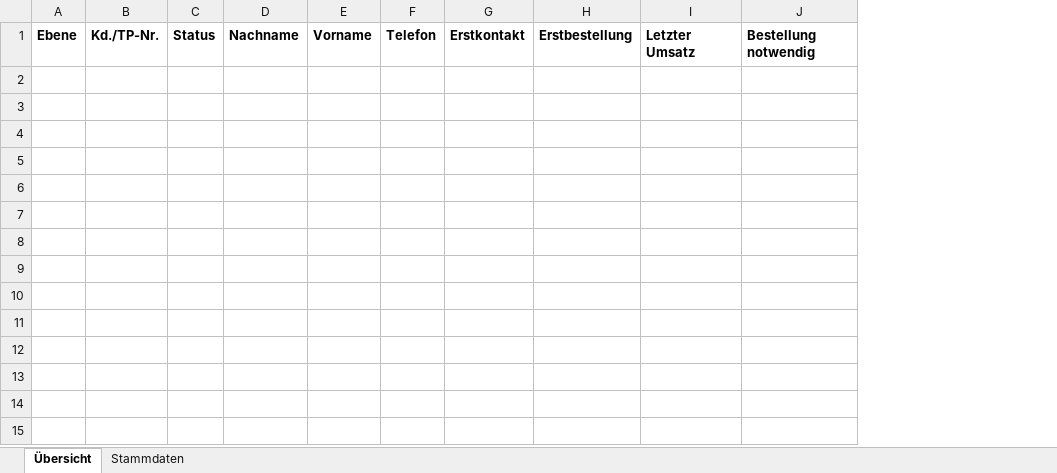
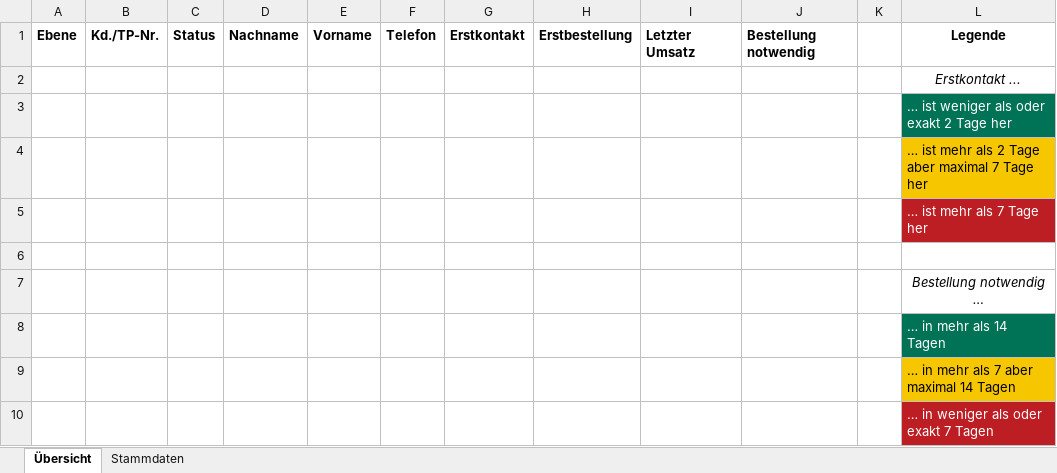
Before and after one commit to algoristic/pia-kundenliste, an Excel workbook: Kundenliste.xlsx, sheet Übersicht, drawn as a sheet; values as stored, in another font and other column widths than the file's, no borders; conditional formats not drawn; the diff names each change by its address in the sheet, - before the commit and + after, or states it on an @@ line.

Commit message:
:bug: Add missing legend

```diff
--- a/Kundenliste.xlsx (sheet Übersicht)
+++ b/Kundenliste.xlsx (sheet Übersicht)
+column K, empty
+column L, row 1: Legende
+row 2:  |  |  |  |  |  |  |  |  |  |  | Erstkontakt ...
+row 3:  |  |  |  |  |  |  |  |  |  |  | … ist weniger als oder exakt 2 Tage her
+row 4:  |  |  |  |  |  |  |  |  |  |  | … ist mehr als 2 Tage aber maximal 7 Tage her
+row 5:  |  |  |  |  |  |  |  |  |  |  | … ist mehr als 7 Tage her
+row 6: (empty)
+row 7:  |  |  |  |  |  |  |  |  |  |  | Bestellung notwendig …
+row 8:  |  |  |  |  |  |  |  |  |  |  | … in mehr als 14 Tagen
+row 9:  |  |  |  |  |  |  |  |  |  |  | … in mehr als 7 aber maximal 14 Tagen
+row 10:  |  |  |  |  |  |  |  |  |  |  | … in weniger als oder exakt 7 Tagen
```
